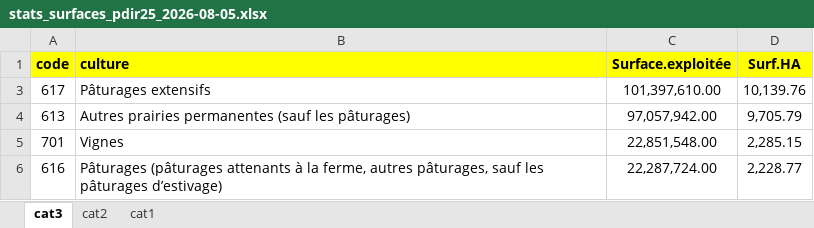
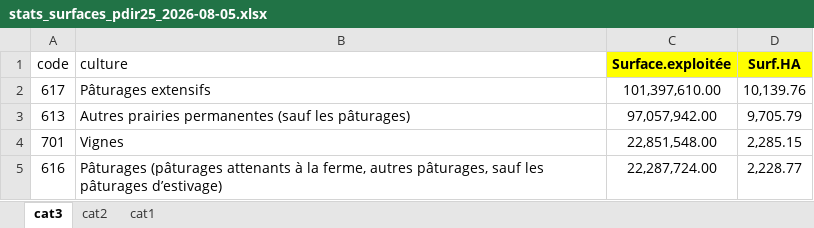
Before and after one commit to sca-opdir/documents-utiles, an Excel workbook: fichiers/stats_surfaces_pdir25_2026-08-05.xlsx, sheet cat3, drawn as a sheet; only a part is shown; values as stored, in another font and other column widths than the file's, no borders; table styles not drawn; the diff names each change by its address in the sheet, - before the commit and + after, or states it on an @@ line.

Commit message:
Add files via upload

```diff
--- a/fichiers/stats_surfaces_pdir25_2026-08-05.xlsx (sheet cat3)
+++ b/fichiers/stats_surfaces_pdir25_2026-08-05.xlsx (sheet cat3)
@@ A1:B1 fill: #FFFF00 → none, bold: on → off @@
```
Also changed, not shown: hidden cells.
